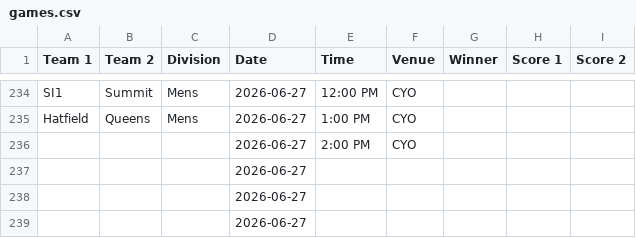
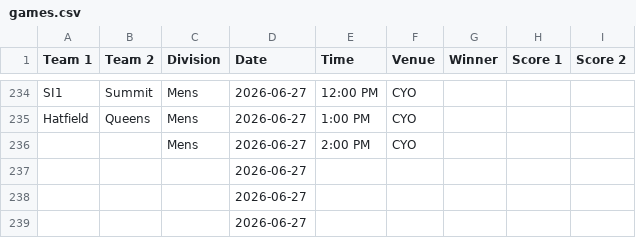
Before and after one commit to nacopticleague/mygamestab, a CSV file: data/games.csv, drawn as a sheet; only a part is shown, gaps mark what is left out.

Commit message:
Update data/games.csv from Google Sheet

```diff
--- a/data/games.csv
+++ b/data/games.csv
@@ -235,3 +235,3 @@ SI1,Summit,Mens,2026-06-27,12:00 PM,CYO,,,
 Hatfield,Queens,Mens,2026-06-27,1:00 PM,CYO,,,
-,,,2026-06-27,2:00 PM,CYO,,,
+,,Mens,2026-06-27,2:00 PM,CYO,,,
 ,,,2026-06-27,,,,,
```
